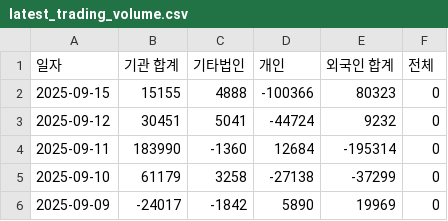
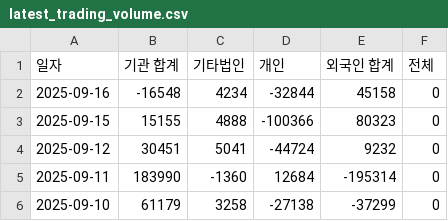
Before and after one commit to ccyun95/sanil_work, a CSV file: data/latest_trading_volume.csv, drawn as a sheet; only a part is shown; the shorter side is filled out with more unchanged rows; the diff names each change by its address in the sheet, - before the commit and + after, or states it on an @@ line.

```diff
--- a/data/latest_trading_volume.csv
+++ b/data/latest_trading_volume.csv
+row 2: 2025-09-16 | -16548 | 4234 | -32844 | 45158 | 0
```
Also changed, not shown: data/latest_market_ohlcv.csv.
